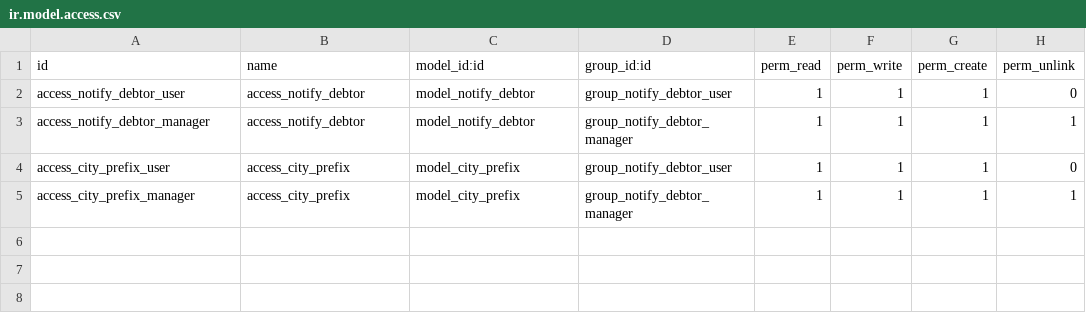
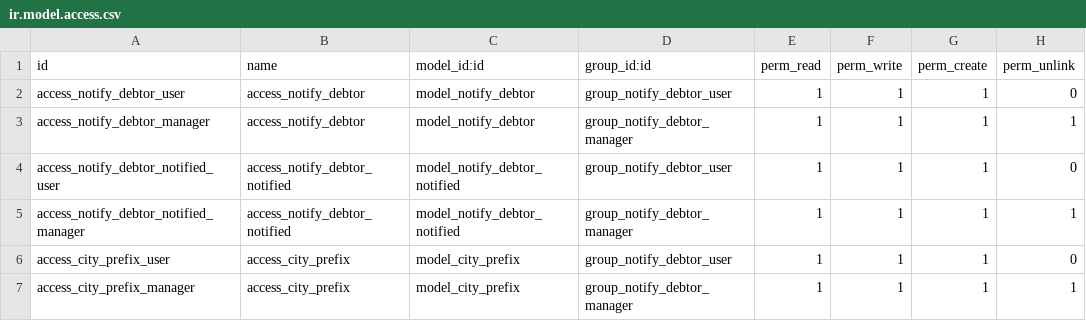
Before and after one commit to Alan1590/Odoo13, a CSV file: notify_debtor/security/ir.model.access.csv, drawn as a sheet.

Commit message:
Update de modelo, actualizacion de notificaciones

```diff
--- a/notify_debtor/security/ir.model.access.csv
+++ b/notify_debtor/security/ir.model.access.csv
@@ -3,2 +3,4 @@ access_notify_debtor_user,access_notify_debtor,model_notify_debtor,group_notify_
 access_notify_debtor_manager,access_notify_debtor,model_notify_debtor,group_notify_debtor_manager,1,1,1,1
+access_notify_debtor_notified_user,access_notify_debtor_notified,model_notify_debtor_notified,group_notify_debtor_user,1,1,1,0
+access_notify_debtor_notified_manager,access_notify_debtor_notified,model_notify_debtor_notified,group_notify_debtor_manager,1,1,1,1
 access_city_prefix_user,access_city_prefix,model_city_prefix,group_notify_debtor_user,1,1,1,0
```
Also changed, not shown: 6 other files.
